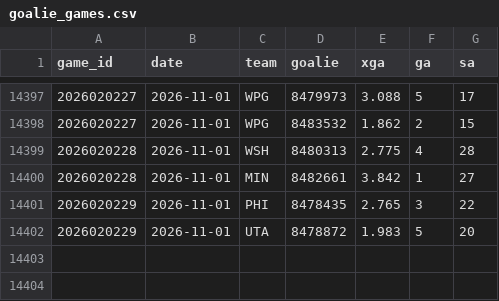
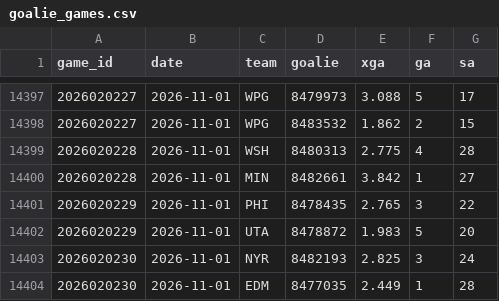
Before and after one commit to src16h/nfl-model, a CSV file: data/nhl/goalie_games.csv, drawn as a sheet; only a part is shown, gaps mark what is left out.

```diff
--- a/data/nhl/goalie_games.csv
+++ b/data/nhl/goalie_games.csv
@@ -14402 +14402,3 @@ game_id,date,team,goalie,xga,ga,sa
 2026020229,2026-11-01,UTA,8478872,1.983,5,20
+2026020230,2026-11-01,NYR,8482193,2.825,3,24
+2026020230,2026-11-01,EDM,8477035,2.449,1,28
```
Also changed, not shown: data/nhl/games.csv, 5 other files.
